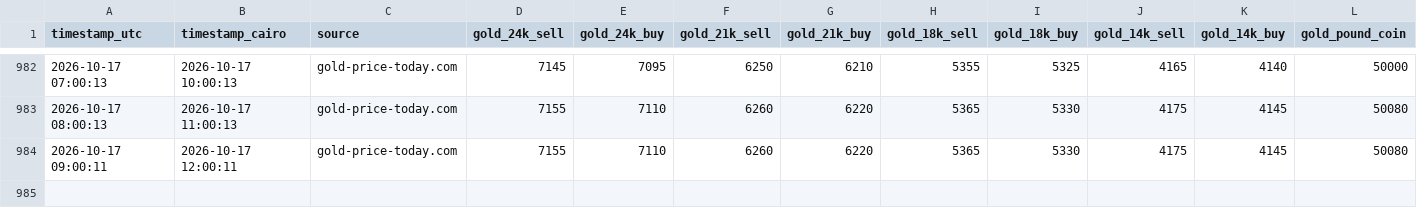
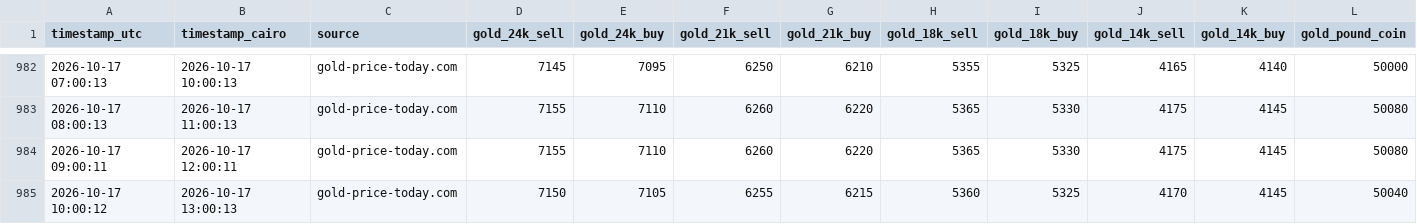
Before and after one commit to Moazahmed117823/gold_watcher, a CSV file: data/gold_prices.csv, drawn as a sheet; only a part is shown, gaps mark what is left out; rows hold the shown columns only; the diff names each change by its address in the sheet, - before the commit and + after, or states it on an @@ line.

```diff
--- a/data/gold_prices.csv
+++ b/data/gold_prices.csv
+row 985: 2026-10-17 10:00:12 | 2026-10-17 13:00:13 | gold-price-today.com | 7150 | 7105 | 6255 | 6215 | 5360 | 5325 | 4170 | 4145 | 50040
```
